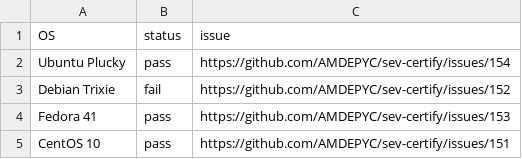
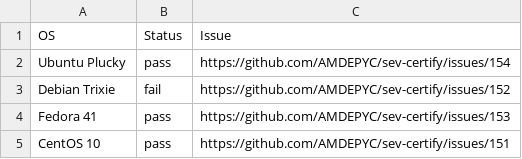
Before and after one commit to amd-aliem/snpcert, a CSV file: cert-matrix/cert-matrix.csv, drawn as a sheet.

Commit message:
ci: change table header names

```diff
--- a/cert-matrix/cert-matrix.csv
+++ b/cert-matrix/cert-matrix.csv
@@ -1,2 +1,2 @@
-OS, status, issue
+OS, Status, Issue
 Ubuntu Plucky, pass, https://github.com/AMDEPYC/sev-certify/issues/154
```
